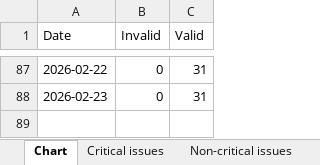
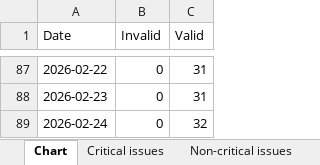
Before and after one commit to HEATLabs/HEAT-Labs-Configs, an Excel workbook: gsc-export/Breadcrumbs.xlsx, sheet Chart, drawn as a sheet; only a part is shown, gaps mark what is left out; values as stored, in another font and other column widths than the file's, no borders; the diff names each change by its address in the sheet, - before the commit and + after, or states it on an @@ line.

```diff
--- a/gsc-export/Breadcrumbs.xlsx (sheet Chart)
+++ b/gsc-export/Breadcrumbs.xlsx (sheet Chart)
+row 89: 2026-02-24 | 0 | 32
```
Also changed, not shown: gsc-export/Coverage.xlsx, gsc-export/HTTPS.xlsx, 2 other files.
